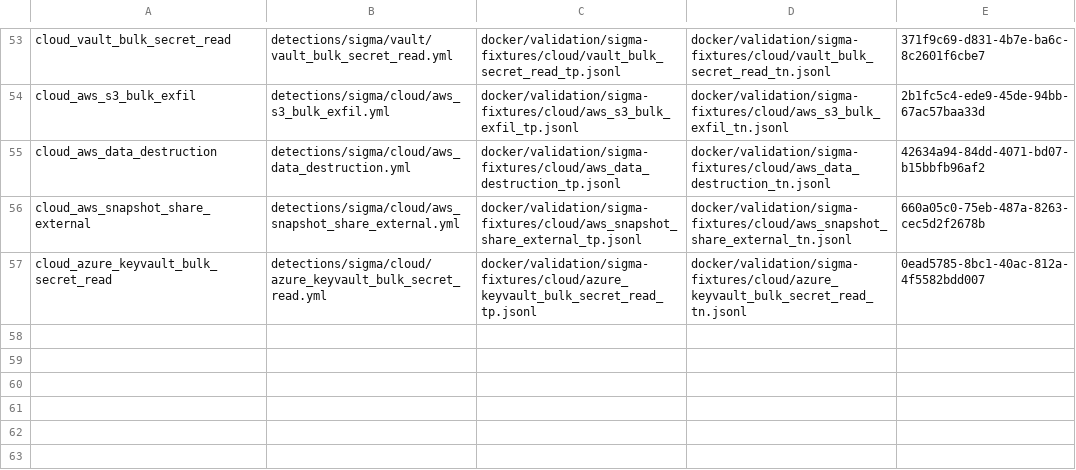
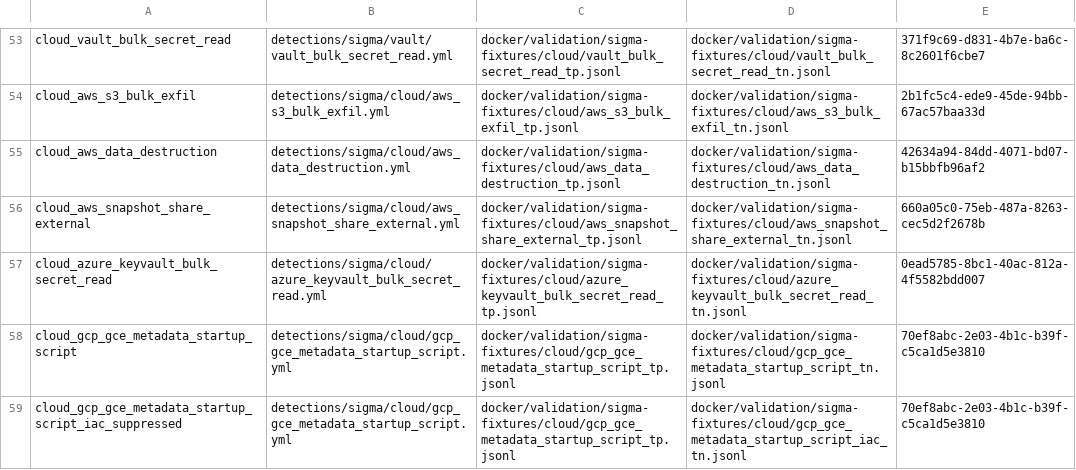
Before and after one commit to dotgibson/dotfiles-Defense, a TSV file: docker/validation/sigma-cloud-manifest.tsv, drawn as a sheet; only a part is shown, gaps mark what is left out.

```diff
--- a/docker/validation/sigma-cloud-manifest.tsv
+++ b/docker/validation/sigma-cloud-manifest.tsv
@@ -57 +57,3 @@ cloud_aws_snapshot_share_external	detections/sigma/cloud/aws_snapshot_share_exte
 cloud_azure_keyvault_bulk_secret_read	detections/sigma/cloud/azure_keyvault_bulk_secret_read.yml	docker/validation/sigma-fixtures/cloud/azure_keyvault_bulk_secret_read_tp.jsonl	docker/validation/sigma-fixtures/cloud/azure_keyvault_bulk_secret_read_tn.jsonl	0ead5785-8bc1-40ac-812a-4f5582bdd007
+cloud_gcp_gce_metadata_startup_script	detections/sigma/cloud/gcp_gce_metadata_startup_script.yml	docker/validation/sigma-fixtures/cloud/gcp_gce_metadata_startup_script_tp.jsonl	docker/validation/sigma-fixtures/cloud/gcp_gce_metadata_startup_script_tn.jsonl	70ef8abc-2e03-4b1c-b39f-c5ca1d5e3810
+cloud_gcp_gce_metadata_startup_script_iac_suppressed	detections/sigma/cloud/gcp_gce_metadata_startup_script.yml	docker/validation/sigma-fixtures/cloud/gcp_gce_metadata_startup_script_tp.jsonl	docker/validation/sigma-fixtures/cloud/gcp_gce_metadata_startup_script_iac_tn.jsonl	70ef8abc-2e03-4b1c-b39f-c5ca1d5e3810
```
Also changed, not shown: detections/siem/splunk-precedence-allowlist.tsv, docker/validation/fixture-provenance.tsv, 13 other files.
